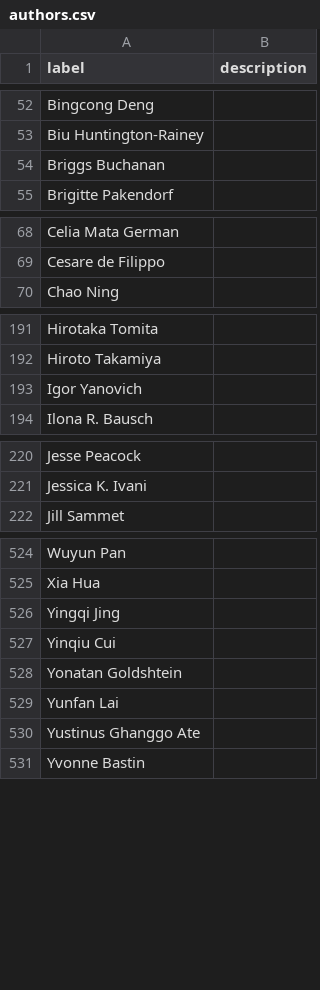
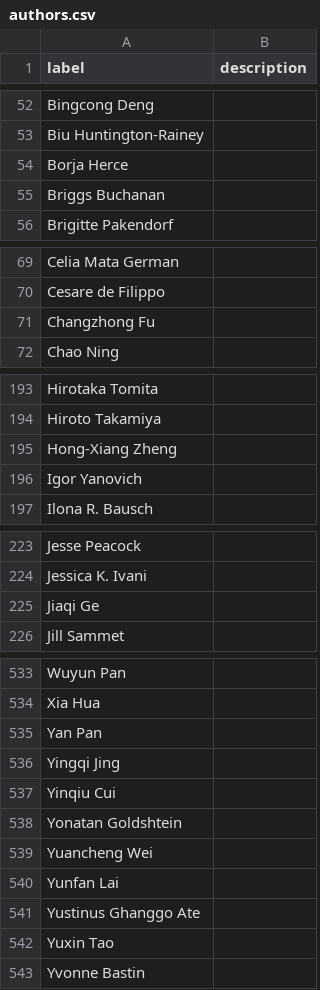
Before and after one commit to SimonGreenhill/LangPhyDB, a CSV file: terms/authors.csv, drawn as a sheet; only a part is shown, gaps mark what is left out; the diff covers the shown part only.

```diff
--- a/terms/authors.csv
+++ b/terms/authors.csv
@@ -53,2 +53,3 @@ Bingcong Deng,
 Biu Huntington-Rainey,
+Borja Herce,
 Briggs Buchanan,
@@ -69,2 +70,3 @@ Celia Mata German,
 Cesare de Filippo,
+Changzhong Fu,
 Chao Ning,
@@ -192,2 +194,3 @@ Hirotaka Tomita,
 Hiroto Takamiya,
+Hong-Xiang Zheng,
 Igor Yanovich,
@@ -221,2 +224,3 @@ Jesse Peacock,
 Jessica K. Ivani,
+Jiaqi Ge,
 Jill Sammet,
@@ -525,2 +534,3 @@ Wuyun Pan,
 Xia Hua,
+Yan Pan,
 Yingqi Jing,
@@ -528,4 +538,6 @@ Yinqiu Cui,
 Yonatan Goldshtein,
+Yuancheng Wei,
 Yunfan Lai,
 Yustinus Ghanggo Ate,
+Yuxin Tao,
 Yvonne Bastin,
```
Also changed, not shown: 5 added rows elsewhere in this file, terms/tools.csv, 22 other files.
